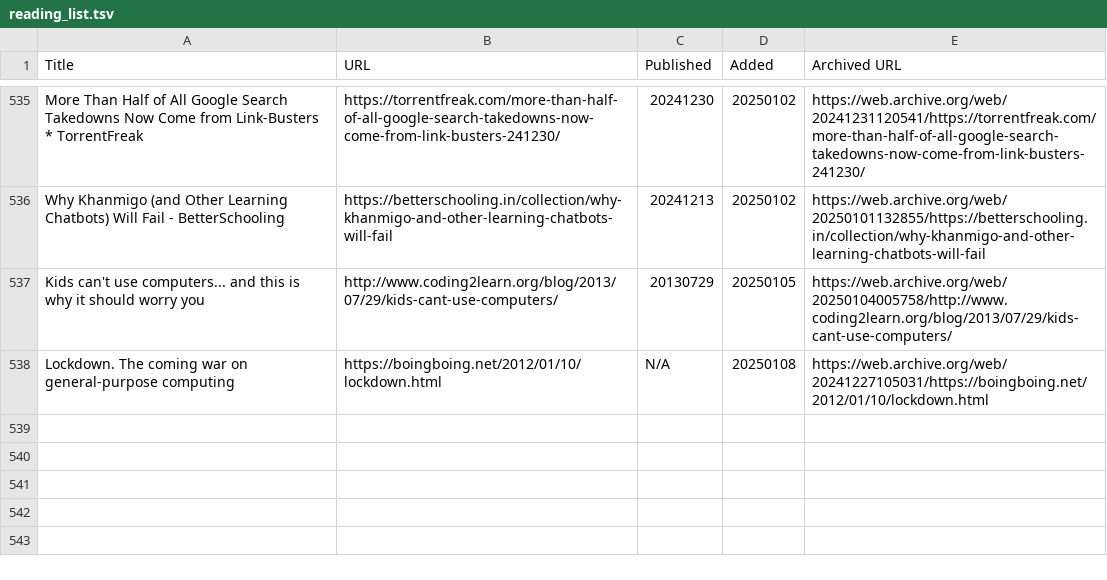
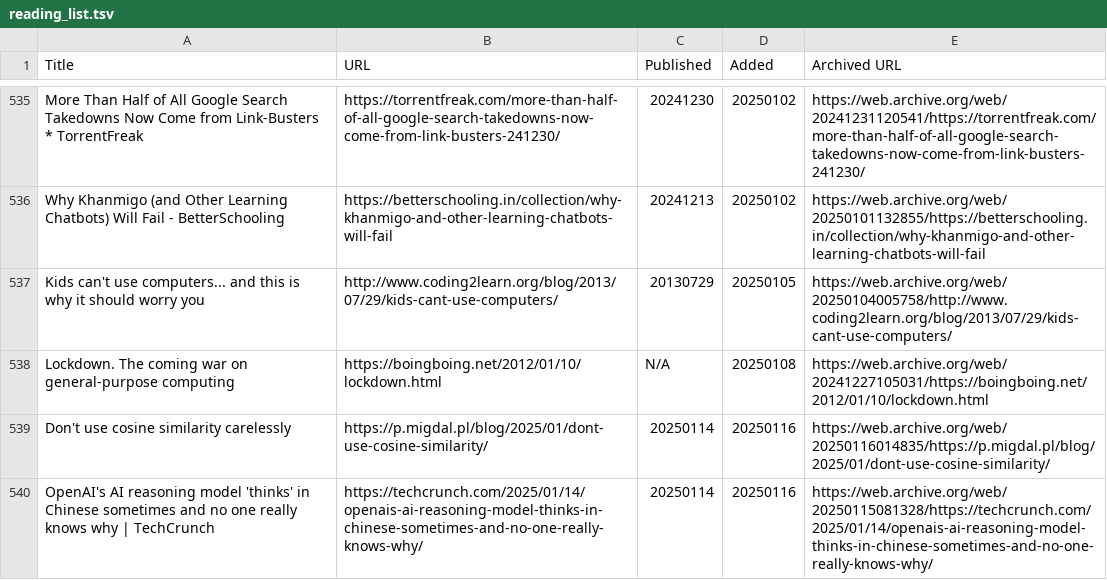
Before and after one commit to catlism/catlism.github.io, a TSV file: build/_static/reading_list.tsv, drawn as a sheet; only a part is shown, gaps mark what is left out; the diff names each change by its address in the sheet, - before the commit and + after, or states it on an @@ line.

Commit message:
catlism_bot: updated reading_list with 2 new item(s)

```diff
--- a/build/_static/reading_list.tsv
+++ b/build/_static/reading_list.tsv
+row 539: Don't use cosine similarity carelessly | https://p.migdal.pl/blog/2025/01/dont-use-cosine-similarity/ | 20250114 | 20250116 | https://web.archive.org/web/20250116014835/https://p.migdal.pl/blog/2025/01/dont-use-cosine-similarity/
+row 540: OpenAI's AI reasoning model 'thinks' in Chinese sometimes and no one really knows why | TechCrunch | https://techcrunch.com/2025/01/14/openais-ai-reasoning-model-thinks-in-chinese-sometimes-and-no-one-really-knows-why/ | 20250114 | 20250116 | https://web.archive.org/web/20250115081328/https://techcrunch.com/2025/01/14/openais-ai-reasoning-model-thinks-in-chinese-sometimes-and-no-one-really-knows-why/
```
Also changed, not shown: 6 other files.
